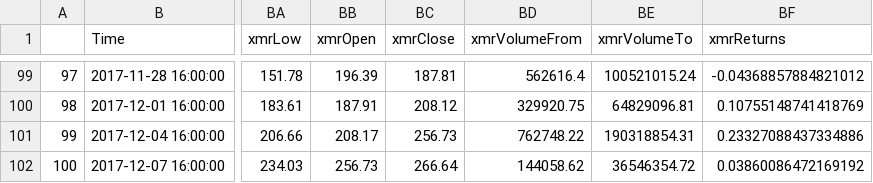
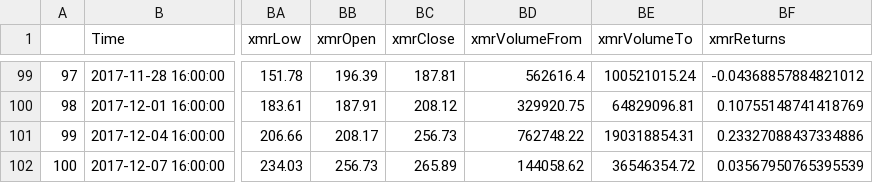
Before and after one commit to SLPeoples/Python-Excercises, a CSV file: CryptocurrencyOptimization/2017-12-08/MasterCurrencyHLOC.csv, drawn as a sheet; only a part is shown, gaps mark what is left out; the diff names each change by its address in the sheet, - before the commit and + after, or states it on an @@ line.

Commit message:
cryptocurrencyOptimization

```diff
--- a/CryptocurrencyOptimization/2017-12-08/MasterCurrencyHLOC.csv
+++ b/CryptocurrencyOptimization/2017-12-08/MasterCurrencyHLOC.csv
-BC102 (xmrClose): 266.64
+BC102 (xmrClose): 265.89
-BF102 (xmrReturns): 0.03860086472169192
+BF102 (xmrReturns): 0.03567950765395539
```
Also changed, not shown: CryptocurrencyOptimization/2017-12-08/recommendedPortfolio.csv, CryptocurrencyOptimization/2017-12-08/returns.csv, 3 other files.
